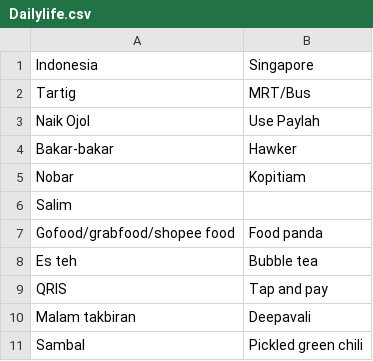
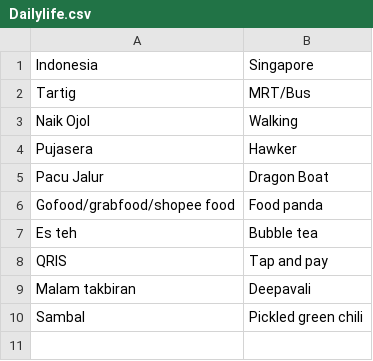
Before and after one commit to Kauhik/Poltek-Visit-App, a CSV file: Poltek Visit App/Dailylife.csv, drawn as a sheet.

Commit message:
new CSV update

```diff
--- a/Poltek Visit App/Dailylife.csv
+++ b/Poltek Visit App/Dailylife.csv
@@ -2,6 +2,5 @@
 Tartig,MRT/Bus
-Naik Ojol ,Use Paylah
-Bakar-bakar ,Hawker
-Nobar ,Kopitiam
-Salim,
+Naik Ojol ,Walking
+Pujasera ,Hawker
+Pacu Jalur ,Dragon Boat
 Gofood/grabfood/shopee food ,Food panda
```
